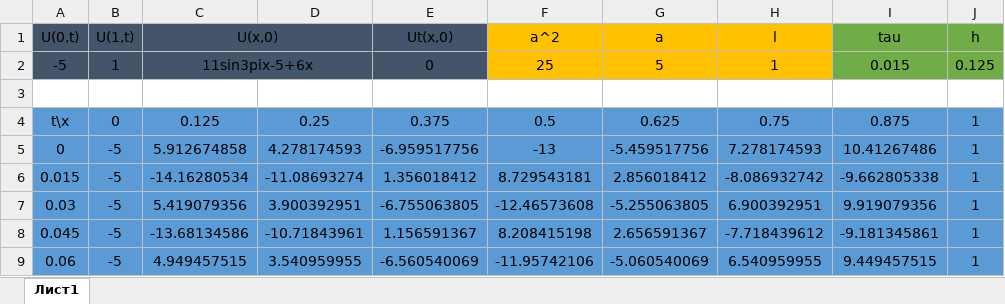
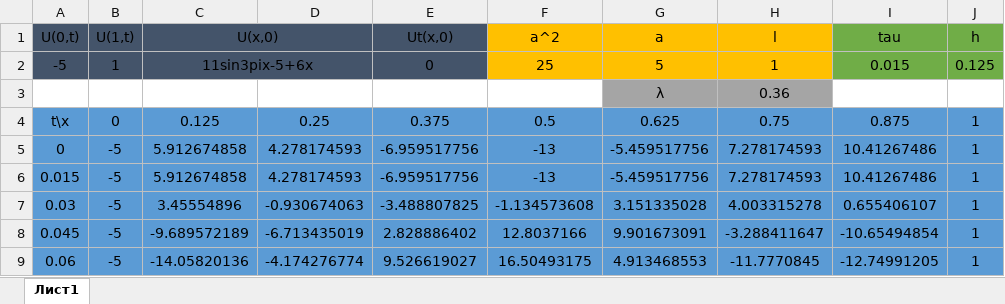
Before and after one commit to iskanderkhisamov/mfp, an Excel workbook: Хисамов И.Р. Практика №10.xlsx, sheet Лист1, drawn as a sheet; only a part is shown; values as stored, in another font and other column widths than the file's, no borders; charts and pictures not drawn; the diff covers the shown part only; the diff names each change by its address in the sheet, - before the commit and + after, or states it on an @@ line.

Commit message:
Add files via upload

```diff
--- a/Хисамов И.Р. Практика №10.xlsx (sheet Лист1)
+++ b/Хисамов И.Р. Практика №10.xlsx (sheet Лист1)
-row 3: (empty)
+row 3:  |  |  |  |  |  | λ | 0.36
-G3:H3 fill: none
+G3:H3 fill: #A5A5A5
-C6 (U(x,0)): -14.16280534
+C6 (U(x,0)): 5.912674858
-D6: -11.08693274
+D6: 4.278174593
-E6 (Ut(x,0)): 1.356018412
+E6 (Ut(x,0)): -6.959517756
-F6 (a^2): 8.729543181
+F6 (a^2): -13
-G6 (a): 2.856018412
+G6 (a): -5.459517756
-H6 (l): -8.086932742
+H6 (l): 7.278174593
-I6 (tau): -9.662805338
+I6 (tau): 10.41267486
-C7 (U(x,0)): 5.419079356
+C7 (U(x,0)): 3.45554896
-D7: 3.900392951
+D7: -0.930674063
-E7 (Ut(x,0)): -6.755063805
+E7 (Ut(x,0)): -3.488807825
-F7 (a^2): -12.46573608
+F7 (a^2): -1.134573608
-G7 (a): -5.255063805
+G7 (a): 3.151335028
-H7 (l): 6.900392951
+H7 (l): 4.003315278
-I7 (tau): 9.919079356
+I7 (tau): 0.655406107
-C8 (U(x,0)): -13.68134586
+C8 (U(x,0)): -9.689572189
-D8: -10.71843961
+D8: -6.713435019
-E8 (Ut(x,0)): 1.156591367
+E8 (Ut(x,0)): 2.828886402
-F8 (a^2): 8.208415198
+F8 (a^2): 12.8037166
-G8 (a): 2.656591367
+G8 (a): 9.901673091
-H8 (l): -7.718439612
+H8 (l): -3.288411647
-I8 (tau): -9.181345861
+I8 (tau): -10.65494854
-C9 (U(x,0)): 4.949457515
+C9 (U(x,0)): -14.05820136
-D9: 3.540959955
+D9: -4.174276774
-E9 (Ut(x,0)): -6.560540069
+E9 (Ut(x,0)): 9.526619027
-F9 (a^2): -11.95742106
+F9 (a^2): 16.50493175
-G9 (a): -5.060540069
+G9 (a): 4.913468553
-H9 (l): 6.540959955
+H9 (l): -11.7770845
-I9 (tau): 9.449457515
+I9 (tau): -12.74991205
```
Also changed, not shown: 7 edited cells elsewhere in this sheet, charts or pictures.
